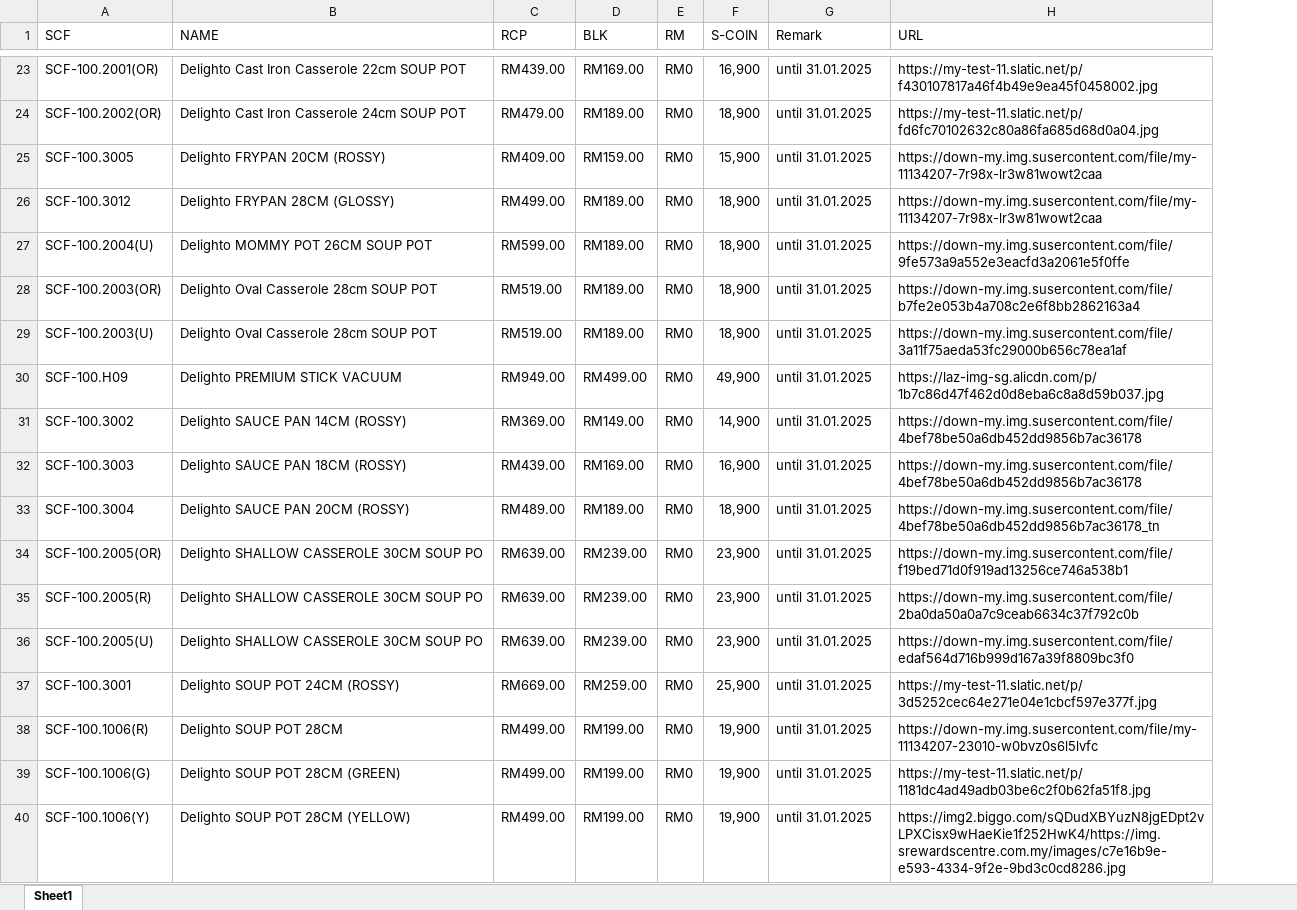
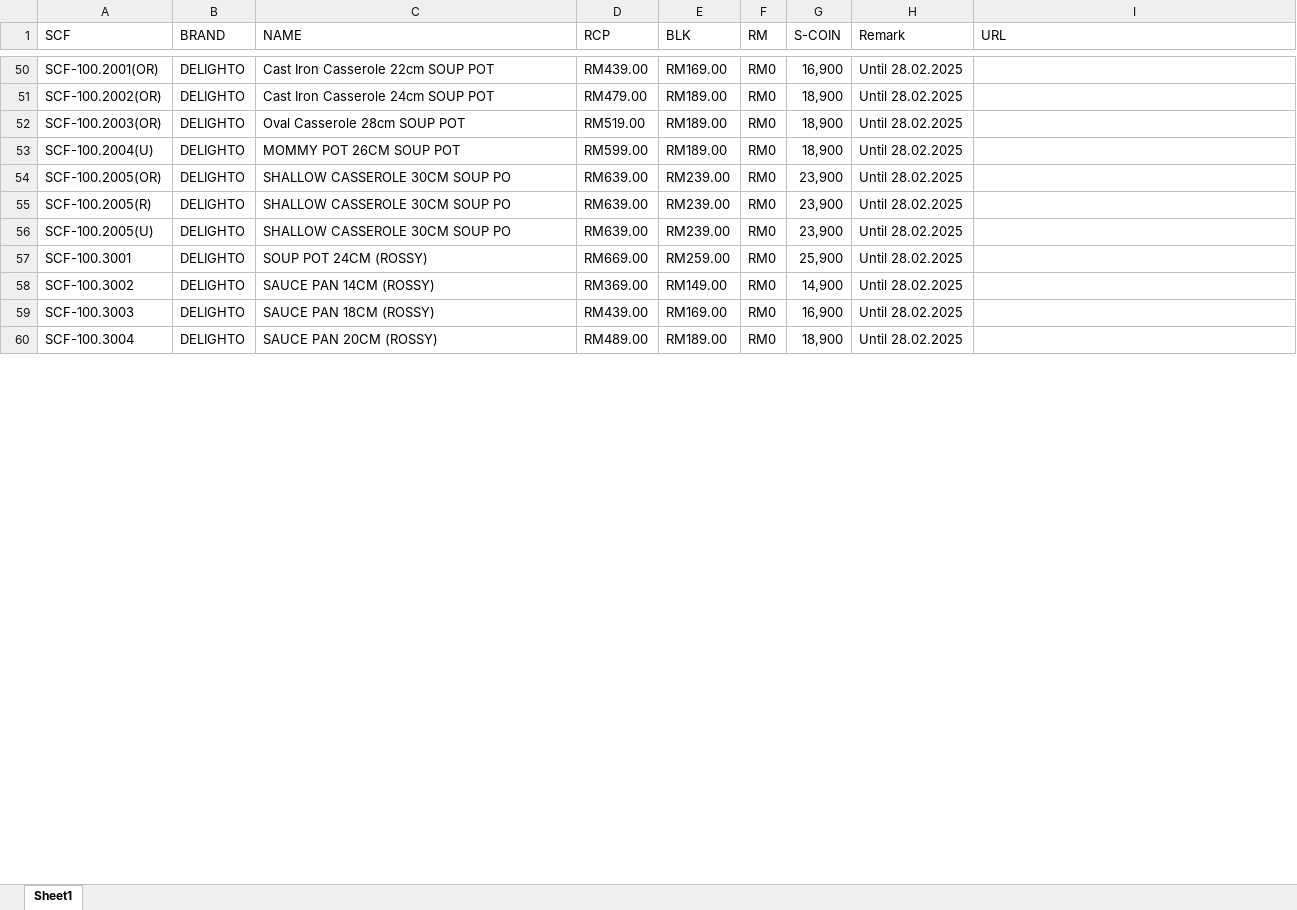
Before and after one commit to senhengtemerloh/rewards, an Excel workbook: database.xlsx, sheet Sheet1, drawn as a sheet; only a part is shown, gaps mark what is left out; values as stored, in another font and other column widths than the file's, no cell formats; removed rows and columns are numbered as before the commit, all else as after; the diff covers the shown part only; the diff names each change by its address in the sheet, - before the commit and + after, or states it on an @@ line.

```diff
--- a/database.xlsx (sheet Sheet1)
+++ b/database.xlsx (sheet Sheet1)
+column B (BRAND), rows 50-57: all DELIGHTO
-C50 (NAME): Delighto Cast Iron Casserole 22cm SOUP POT
+C50 (NAME): Cast Iron Casserole 22cm SOUP POT
-H50:H51 (Remark): until 31.01.2025
+H50:H51 (Remark): Until 28.02.2025
-I50 (URL): https://my-test-11.slatic.net/p/f430107817a46f4b49e9ea45f0458002.jpg
+I50 (URL): (empty)
-C51 (NAME): Delighto Cast Iron Casserole 24cm SOUP POT
+C51 (NAME): Cast Iron Casserole 24cm SOUP POT
-I51 (URL): https://my-test-11.slatic.net/p/fd6fc70102632c80a86fa685d68d0a04.jpg
+I51 (URL): (empty)
-row 25: SCF-100.3005 | Delighto FRYPAN 20CM (ROSSY) | RM409.00 | RM159.00 | RM0 | 15,900 | until 31.01.2025 | https://down-my.img.susercontent.com/file/my-11134207-7r98x-lr3w81wowt2caa
-row 26: SCF-100.3012 | Delighto FRYPAN 28CM (GLOSSY) | RM499.00 | RM189.00 | RM0 | 18,900 | until 31.01.2025 | https://down-my.img.susercontent.com/file/my-11134207-7r98x-lr3w81wowt2caa
-row 27: SCF-100.2004(U) | Delighto MOMMY POT 26CM SOUP POT | RM599.00 | RM189.00 | RM0 | 18,900 | until 31.01.2025 | https://down-my.img.susercontent.com/file/9fe573a9a552e3eacfd3a2061e5f0ffe
-C52 (NAME): Delighto Oval Casserole 28cm SOUP POT
+C52 (NAME): Oval Casserole 28cm SOUP POT
-H52:H53 (Remark): until 31.01.2025
+H52:H53 (Remark): Until 28.02.2025
-I52 (URL): https://down-my.img.susercontent.com/file/b7fe2e053b4a708c2e6f8bb2862163a4
+I52 (URL): (empty)
-A53 (SCF): SCF-100.2003(U)
+A53 (SCF): SCF-100.2004(U)
-C53 (NAME): Delighto Oval Casserole 28cm SOUP POT
+C53 (NAME): MOMMY POT 26CM SOUP POT
-D53 (RCP): RM519.00
+D53 (RCP): RM599.00
-I53 (URL): https://down-my.img.susercontent.com/file/3a11f75aeda53fc29000b656c78ea1af
+I53 (URL): (empty)
-row 30: SCF-100.H09 | Delighto PREMIUM STICK VACUUM | RM949.00 | RM499.00 | RM0 | 49,900 | until 31.01.2025 | https://laz-img-sg.alicdn.com/p/1b7c86d47f462d0d8eba6c8a8d59b037.jpg
-row 31: SCF-100.3002 | Delighto SAUCE PAN 14CM (ROSSY) | RM369.00 | RM149.00 | RM0 | 14,900 | until 31.01.2025 | https://down-my.img.susercontent.com/file/4bef78be50a6db452dd9856b7ac36178
-row 32: SCF-100.3003 | Delighto SAUCE PAN 18CM (ROSSY) | RM439.00 | RM169.00 | RM0 | 16,900 | until 31.01.2025 | https://down-my.img.susercontent.com/file/4bef78be50a6db452dd9856b7ac36178
-row 33: SCF-100.3004 | Delighto SAUCE PAN 20CM (ROSSY) | RM489.00 | RM189.00 | RM0 | 18,900 | until 31.01.2025 | https://down-my.img.susercontent.com/file/4bef78be50a6db452dd9856b7ac36178_tn
-C54:C56 (NAME): Delighto SHALLOW CASSEROLE 30CM SOUP PO
+C54:C56 (NAME): SHALLOW CASSEROLE 30CM SOUP PO
-H54:H57 (Remark): until 31.01.2025
+H54:H57 (Remark): Until 28.02.2025
-I54 (URL): https://down-my.img.susercontent.com/file/f19bed71d0f919ad13256ce746a538b1
+I54 (URL): (empty)
-I55 (URL): https://down-my.img.susercontent.com/file/2ba0da50a0a7c9ceab6634c37f792c0b
+I55 (URL): (empty)
-I56 (URL): https://down-my.img.susercontent.com/file/edaf564d716b999d167a39f8809bc3f0
+I56 (URL): (empty)
-C57 (NAME): Delighto SOUP POT 24CM (ROSSY)
+C57 (NAME): SOUP POT 24CM (ROSSY)
-I57 (URL): https://my-test-11.slatic.net/p/3d5252cec64e271e04e1cbcf597e377f.jpg
+I57 (URL): (empty)
-row 38: SCF-100.1006(R) | Delighto SOUP POT 28CM | RM499.00 | RM199.00 | RM0 | 19,900 | until 31.01.2025 | https://down-my.img.susercontent.com/file/my-11134207-23010-w0bvz0s6l5lvfc
-row 39: SCF-100.1006(G) | Delighto SOUP POT 28CM (GREEN) | RM499.00 | RM199.00 | RM0 | 19,900 | until 31.01.2025 | https://my-test-11.slatic.net/p/1181dc4ad49adb03be6c2f0b62fa51f8.jpg
-row 40: SCF-100.1006(Y) | Delighto SOUP POT 28CM (YELLOW) | RM499.00 | RM199.00 | RM0 | 19,900 | until 31.01.2025 | https://img2.biggo.com/sQDudXBYuzN8jgEDpt2vLPXCisx9wHaeKie1f252HwK4/https://img.srewardscentre.com.my/images/c7e16b9e-e593-4334-9f2e-9bd3c0cd8286.jpg
+row 58: SCF-100.3002 | DELIGHTO | SAUCE PAN 14CM (ROSSY) | RM369.00 | RM149.00 | RM0 | 14,900 | Until 28.02.2025
+row 59: SCF-100.3003 | DELIGHTO | SAUCE PAN 18CM (ROSSY) | RM439.00 | RM169.00 | RM0 | 16,900 | Until 28.02.2025
+row 60: SCF-100.3004 | DELIGHTO | SAUCE PAN 20CM (ROSSY) | RM489.00 | RM189.00 | RM0 | 18,900 | Until 28.02.2025
```
Also changed, not shown: 93 added rows, 61 removed rows and 178 edited cells elsewhere in this sheet, cell formats, formulas that keep their value.
